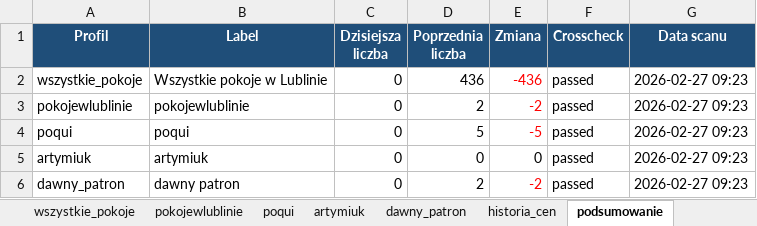
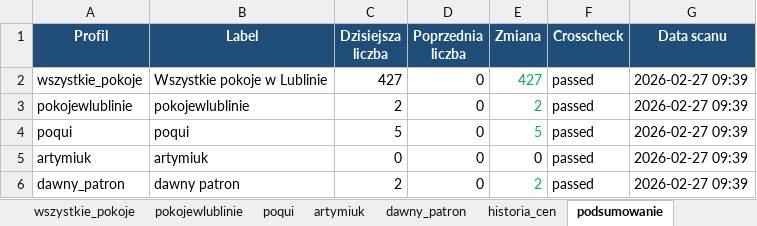
Before and after one commit to Bonaventura-EW/SZPERACZ, an Excel workbook: data/szperacz_olx.xlsx, sheet podsumowanie, drawn as a sheet; values as stored, in another font and other column widths than the file's, no borders; the diff names each change by its address in the sheet, - before the commit and + after, or states it on an @@ line.

```diff
--- a/data/szperacz_olx.xlsx (sheet podsumowanie)
+++ b/data/szperacz_olx.xlsx (sheet podsumowanie)
-C2 (Dzisiejsza liczba): 0
+C2 (Dzisiejsza liczba): 427
-D2 (Poprzednia liczba): 436
+D2 (Poprzednia liczba): 0
-E2 (Zmiana): -436
+E2 (Zmiana): 427
-E2:E4 text colour: #FF0000
+E2:E4 text colour: #00B050
-G2:G6 (Data scanu): 2026-02-27 09:23
+G2:G6 (Data scanu): 2026-02-27 09:39
-C3 (Dzisiejsza liczba): 0
+C3 (Dzisiejsza liczba): 2
-D3 (Poprzednia liczba): 2
+D3 (Poprzednia liczba): 0
-E3 (Zmiana): -2
+E3 (Zmiana): 2
-C4 (Dzisiejsza liczba): 0
+C4 (Dzisiejsza liczba): 5
-D4 (Poprzednia liczba): 5
+D4 (Poprzednia liczba): 0
-E4 (Zmiana): -5
+E4 (Zmiana): 5
-C6 (Dzisiejsza liczba): 0
+C6 (Dzisiejsza liczba): 2
-D6 (Poprzednia liczba): 2
+D6 (Poprzednia liczba): 0
-E6 (Zmiana): -2
+E6 (Zmiana): 2
-E6 text colour: #FF0000
+E6 text colour: #00B050
```
Also changed, not shown: sheet historia_cen, sheet wszystkie_pokoje, sheet poqui, sheet pokojewlublinie, sheet dawny_patron, sheet artymiuk, 2 other files.
